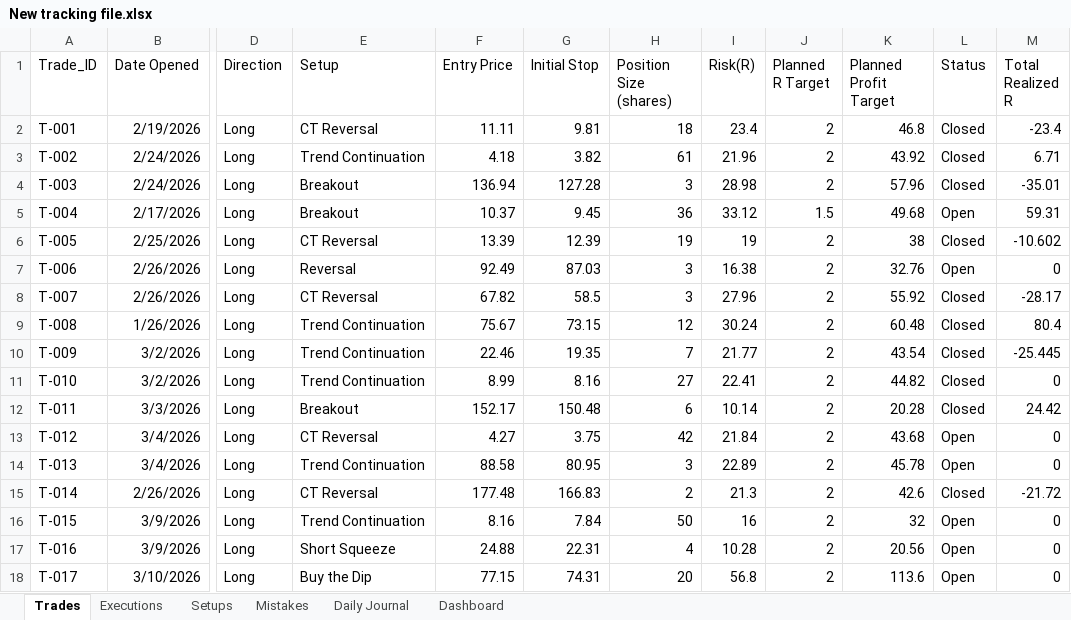
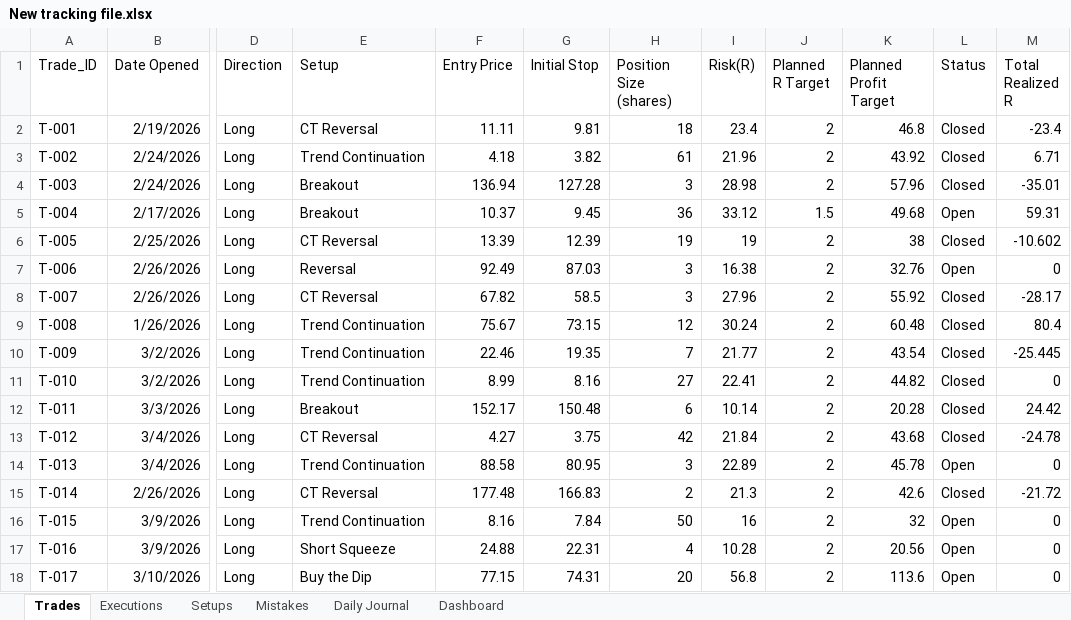
Before and after one commit to alonsome/Trading, an Excel workbook: New tracking file.xlsx, sheet Trades, drawn as a sheet; only a part is shown, gaps mark what is left out; values as stored, in another font and other column widths than the file's, no borders; conditional formats not drawn; the diff names each change by its address in the sheet, - before the commit and + after, or states it on an @@ line.

```diff
--- a/New tracking file.xlsx (sheet Trades)
+++ b/New tracking file.xlsx (sheet Trades)
-L13 (Status): Open
+L13 (Status): Closed
-M13 (Total Realized R): 0
+M13 (Total Realized R): -24.78
```
Also changed, not shown: sheet Executions, sheet Dashboard, sheet Setups.
